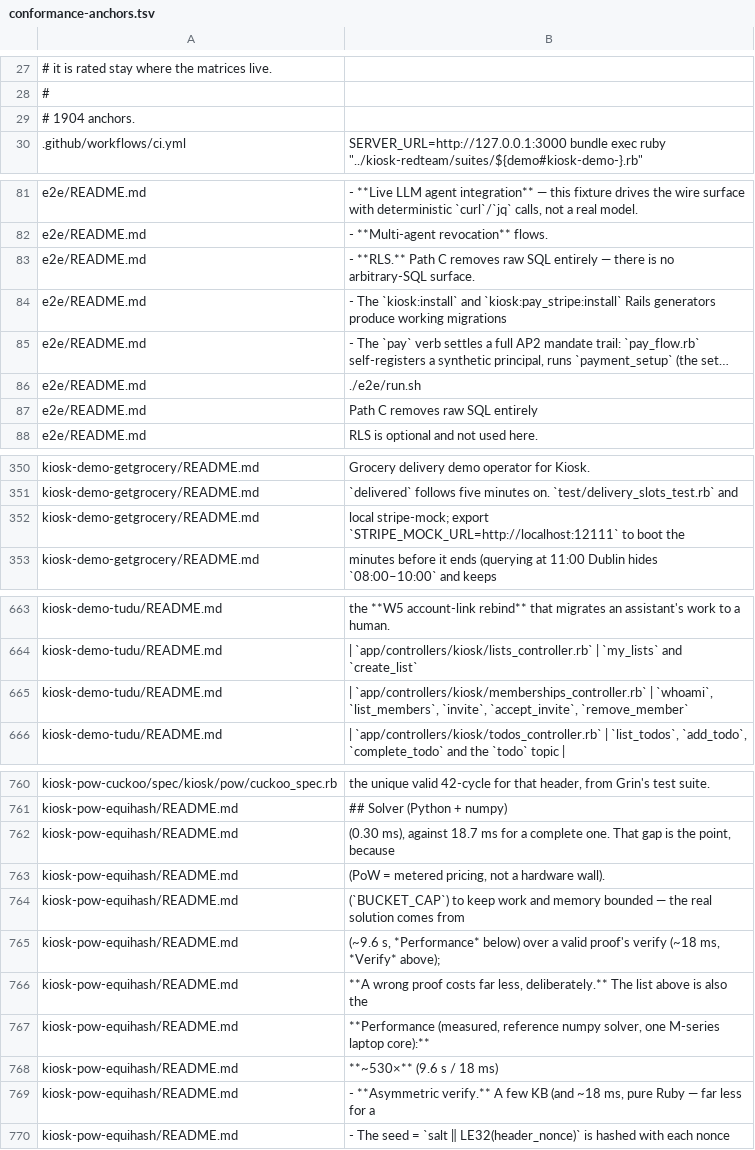
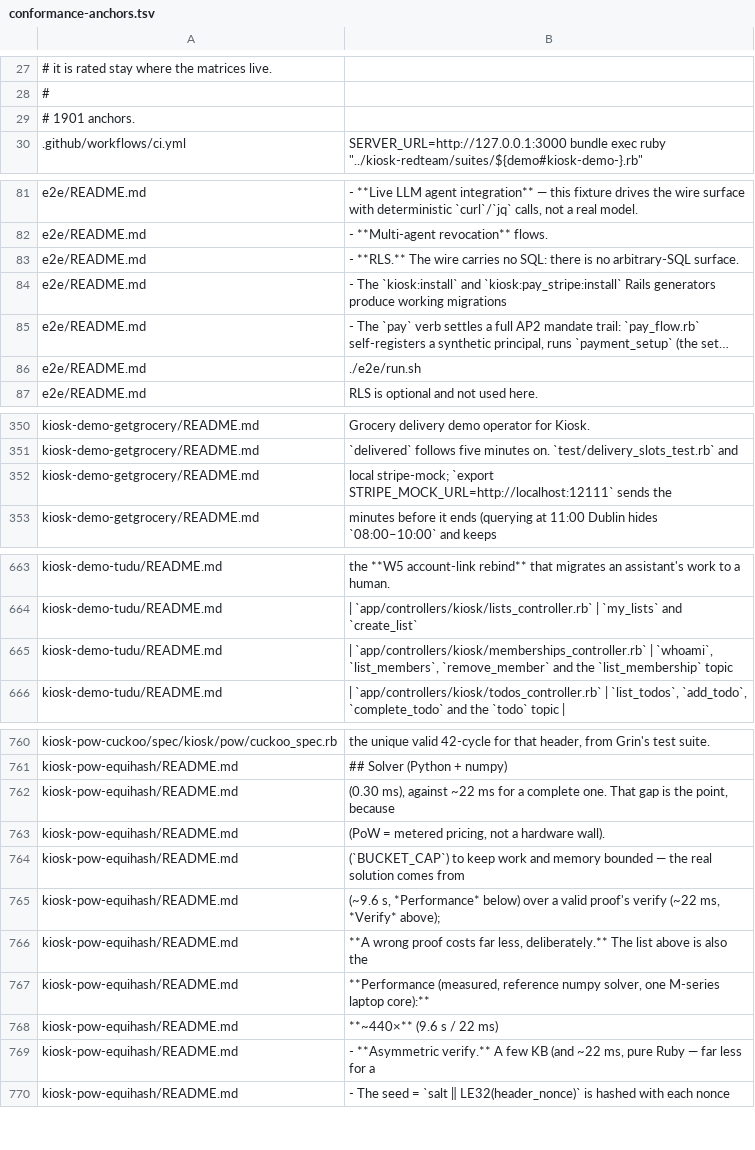
Before and after one commit to kiosk-hq/kiosk, a TSV file: spec/conformance-anchors.tsv, drawn as a sheet; only a part is shown, gaps mark what is left out; long unchanged cells end in …; removed rows and columns are numbered as before the commit, all else as after; the diff covers the shown part only; the diff names each change by its address in the sheet, - before the commit and + after, or states it on an @@ line.

```diff
--- a/spec/conformance-anchors.tsv
+++ b/spec/conformance-anchors.tsv
-A29: # 1904 anchors.
+A29: # 1901 anchors.
-B83: - **RLS.** Path C removes raw SQL entirely — there is…
+B83: - **RLS.** The wire carries no SQL: there is…
-row 87: e2e/README.md | Path C removes raw SQL entirely
-B352: local stripe-mock; export `STRIPE_MOCK_URL=http://localhost:12111` to boot the
+B352: local stripe-mock; `export STRIPE_MOCK_URL=http://localhost:12111` sends the
-B665: …`whoami`, `list_members`, `invite`, `accept_invite`, `remove_member`
+B665: …`whoami`, `list_members`, `remove_member` and the `list_membership` topic
-B762: …ms), against 18.7 ms for…
+B762: …ms), against ~22 ms for…
-B765: …proof's verify (~18 ms, *Verify*…
+B765: …proof's verify (~22 ms, *Verify*…
-B768: **~530×** (9.6 s / 18 ms)
+B768: **~440×** (9.6 s / 22 ms)
-B769: …KB (and ~18 ms, pure…
+B769: …KB (and ~22 ms, pure…
```
Also changed, not shown: 2 added rows, 4 removed rows and 7 edited cells elsewhere in this file, spec/public-spec-sections.tsv, 20 other files.
